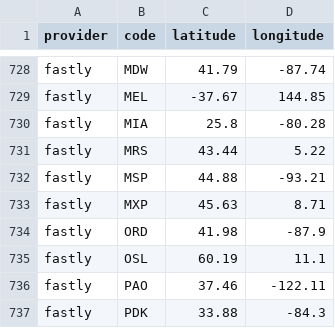
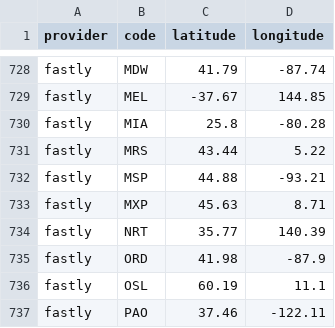
Before and after one commit to adaptive/pops, a CSV file: notebooks/data.csv, drawn as a sheet; only a part is shown, gaps mark what is left out; the shorter side is filled out with more unchanged rows.

Commit message:
fastly added NRT

```diff
--- a/notebooks/data.csv
+++ b/notebooks/data.csv
@@ -733,2 +733,3 @@ fastly,MSP,44.88,-93.21
 fastly,MXP,45.63,8.71
+fastly,NRT,35.77,140.39
 fastly,ORD,41.98,-87.9
```
Also changed, not shown: 3 other files.
